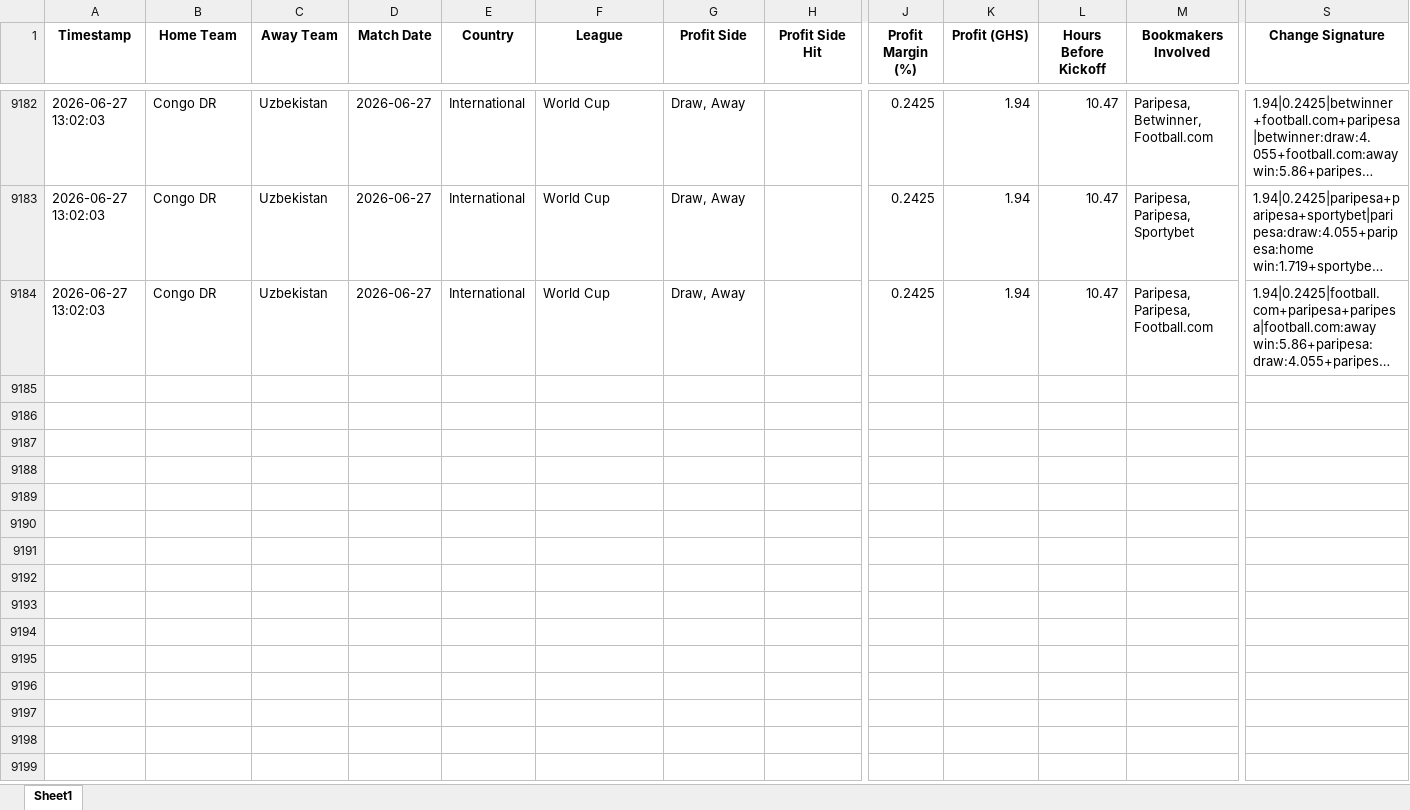
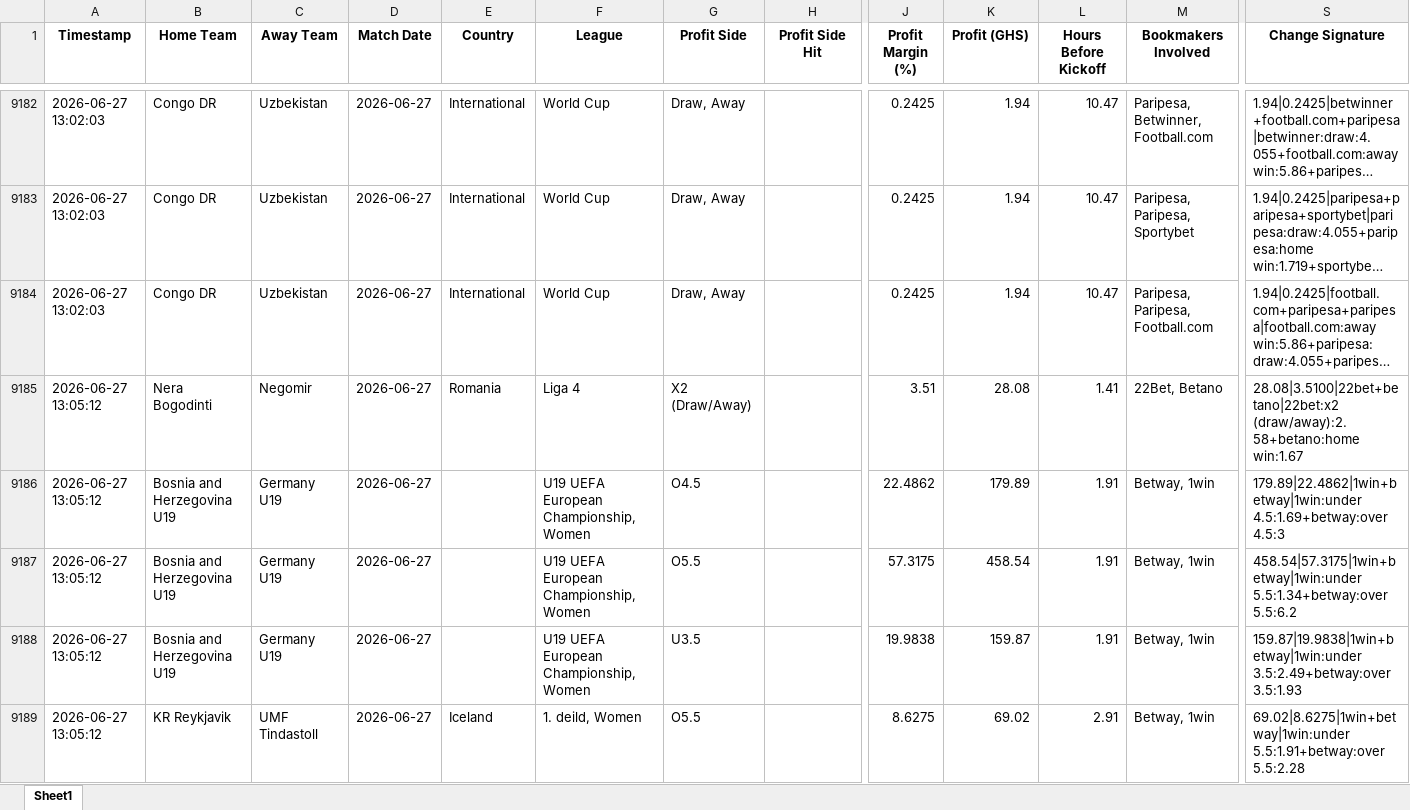
Before and after one commit to ErasmusDuah/ghanaian-odds-market-inefficiency-analysis-system, an Excel workbook: football/data/quasi_arb_ml.xlsx, sheet Sheet1, drawn as a sheet; only a part is shown, gaps mark what is left out; long unchanged cells end in …; values as stored, in another font and other column widths than the file's, no borders; rows hold the shown columns only; the diff covers the shown part only; the diff names each change by its address in the sheet, - before the commit and + after, or states it on an @@ line.

Commit message:
Auto-update intensive arbitrage results (Scan #1)

```diff
--- a/football/data/quasi_arb_ml.xlsx (sheet Sheet1)
+++ b/football/data/quasi_arb_ml.xlsx (sheet Sheet1)
+row 9185: 2026-06-27 13:05:12 | Nera Bogodinti | Negomir | 2026-06-27 | Romania | Liga 4 | X2 (Draw/Away) |  | 3.51 | 28.08 | 1.41 | 22Bet, Betano | 28.08|3.5100|22bet+betano|22bet:x2 (draw/away):2.58+betano:home win:1.67
+row 9186: 2026-06-27 13:05:12 | Bosnia and Herzegovina U19 | Germany U19 | 2026-06-27 |  | U19 UEFA European Championship, Women | O4.5 |  | 22.4862 | 179.89 | 1.91 | Betway, 1win | 179.89|22.4862|1win+betway|1win:under 4.5:1.69+betway:over 4.5:3
+row 9187: 2026-06-27 13:05:12 | Bosnia and Herzegovina U19 | Germany U19 | 2026-06-27 |  | U19 UEFA European Championship, Women | O5.5 |  | 57.3175 | 458.54 | 1.91 | Betway, 1win | 458.54|57.3175|1win+betway|1win:under 5.5:1.34+betway:over 5.5:6.2
+row 9188: 2026-06-27 13:05:12 | Bosnia and Herzegovina U19 | Germany U19 | 2026-06-27 |  | U19 UEFA European Championship, Women | U3.5 |  | 19.9838 | 159.87 | 1.91 | Betway, 1win | 159.87|19.9838|1win+betway|1win:under 3.5:2.49+betway:over 3.5:1.93
+row 9189: 2026-06-27 13:05:12 | KR Reykjavik | UMF Tindastoll | 2026-06-27 | Iceland | 1. deild, Women | O5.5 |  | 8.6275 | 69.02 | 2.91 | Betway, 1win | 69.02|8.6275|1win+betway|1win:under 5.5:1.91+betway:over 5.5:2.28
```
Also changed, not shown: 57 added rows elsewhere in this sheet, 1 other file.
